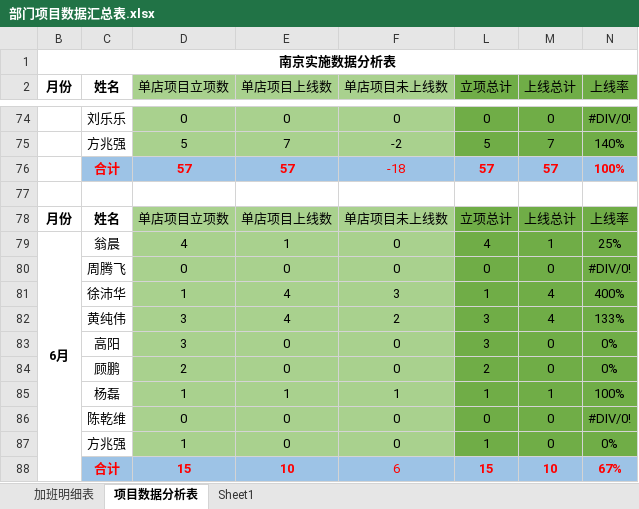
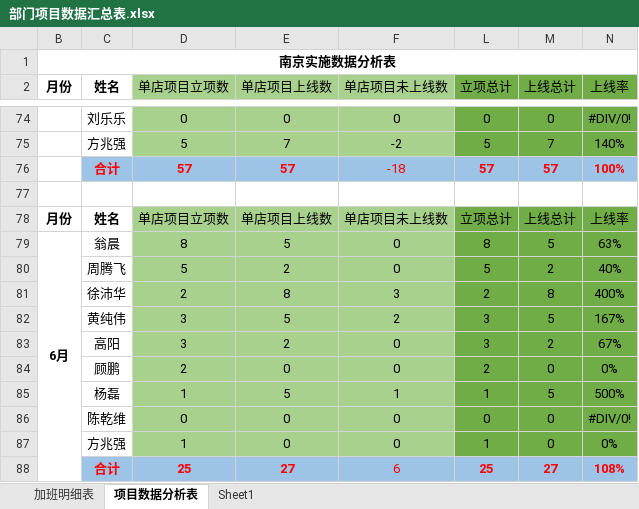
Before and after one commit to zhanglei601396810/NanJing, an Excel workbook: 部门项目数据汇总表.xlsx, sheet 项目数据分析表, drawn as a sheet; only a part is shown, gaps mark what is left out; values as stored, in another font and other column widths than the file's, no borders; removed rows and columns are numbered as before the commit, all else as after; the diff names each change by its address in the sheet, - before the commit and + after, or states it on an @@ line.

Commit message:
经旺平

```diff
--- a/部门项目数据汇总表.xlsx (sheet 项目数据分析表)
+++ b/部门项目数据汇总表.xlsx (sheet 项目数据分析表)
-D79 (单店项目立项数): 4
+D79 (单店项目立项数): 8
-E79 (单店项目上线数): 1
+E79 (单店项目上线数): 5
-L79 (立项总计): 4
+L79 (立项总计): 8
-M79 (上线总计): 1
+M79 (上线总计): 5
-N79 (上线率): 25%
+N79 (上线率): 63%
-row 80:  | 周腾飞 | 0 | 0 | 0 | 0 | 0 | #DIV/0!
-row 81:  | 徐沛华 | 1 | 4 | 3 | 1 | 4 | 400%
+row 80:  | 周腾飞 | 5 | 2 | 0 | 5 | 2 | 40%
+row 81:  | 徐沛华 | 2 | 8 | 3 | 2 | 8 | 400%
-E82 (单店项目上线数): 4
+E82 (单店项目上线数): 5
-M82 (上线总计): 4
+M82 (上线总计): 5
-N82 (上线率): 133%
+N82 (上线率): 167%
-E83 (单店项目上线数): 0
+E83 (单店项目上线数): 2
-M83 (上线总计): 0
+M83 (上线总计): 2
-N83 (上线率): 0%
+N83 (上线率): 67%
-E85 (单店项目上线数): 1
+E85 (单店项目上线数): 5
-M85 (上线总计): 1
+M85 (上线总计): 5
-N85 (上线率): 100%
+N85 (上线率): 500%
-row 88:  | 合计 | 15 | 10 | 6 | 15 | 10 | 67%
+row 88:  | 合计 | 25 | 27 | 6 | 25 | 27 | 108%
```
Also changed, not shown: sheet 加班明细表.
